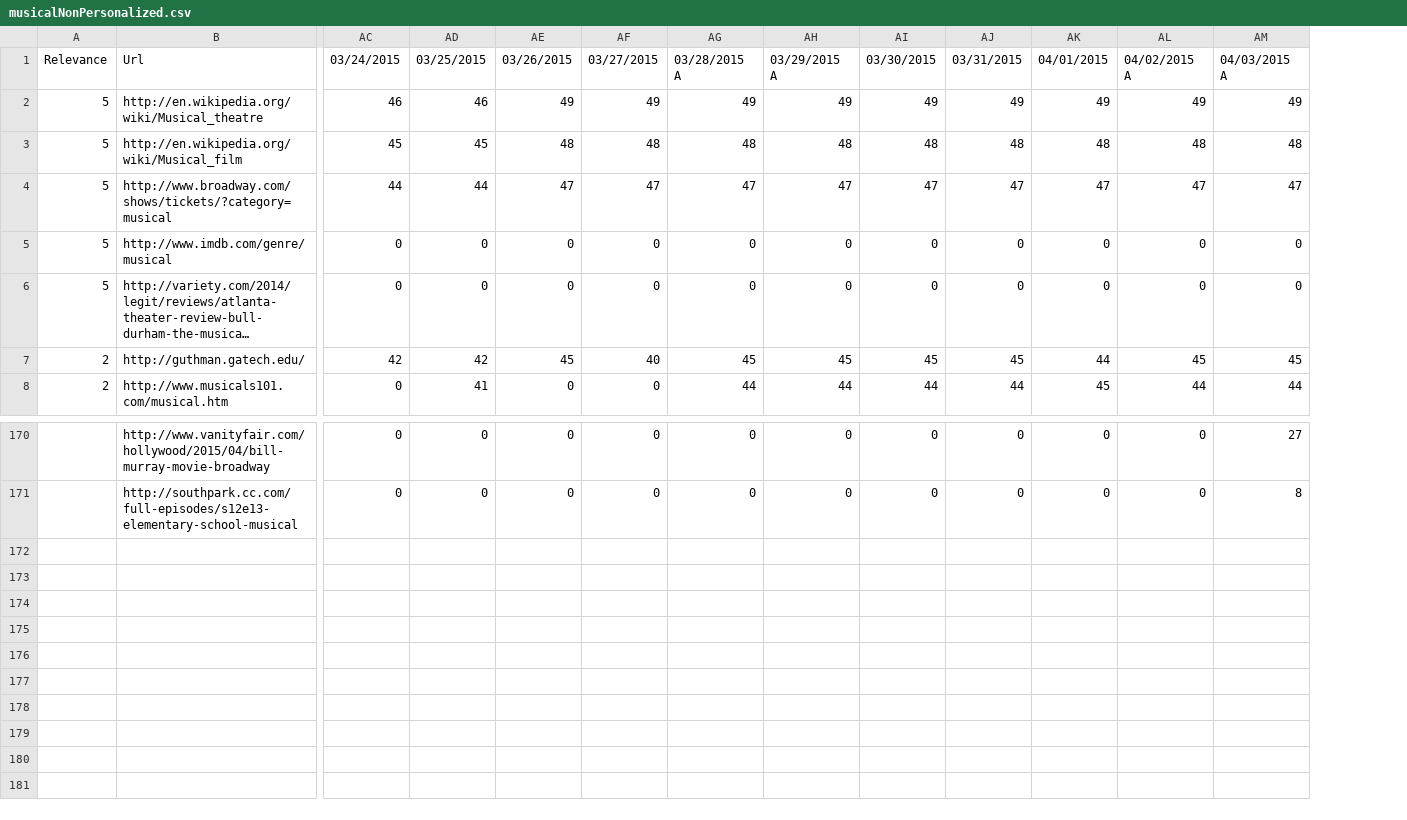
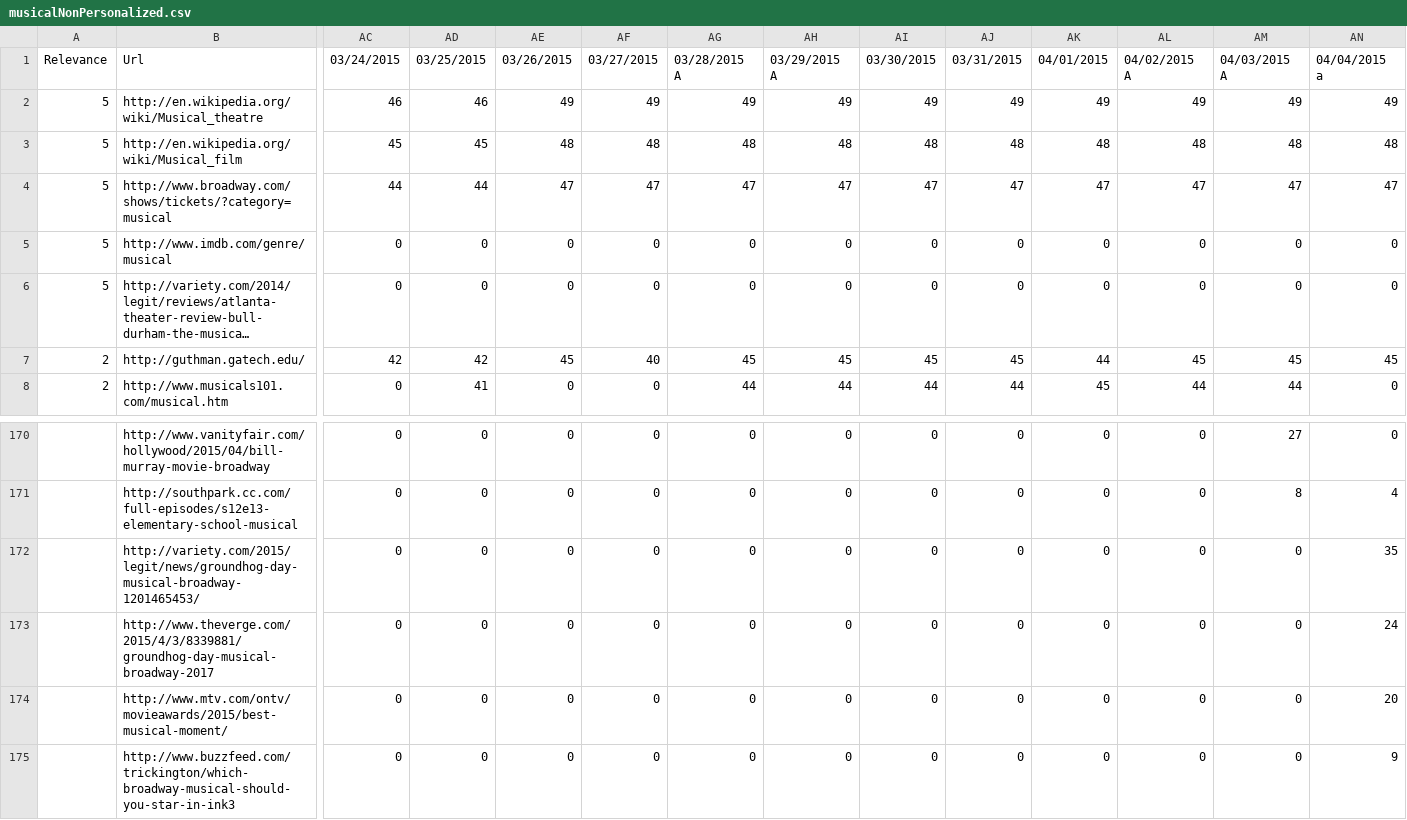
Before and after one commit to TKRKS/PersonalizedSearchBot, a CSV file: musicalNonPersonalized.csv, drawn as a sheet; only a part is shown, gaps mark what is left out; long unchanged cells end in …; rows hold the shown columns only; the diff names each change by its address in the sheet, - before the commit and + after, or states it on an @@ line.

```diff
--- a/musicalNonPersonalized.csv
+++ b/musicalNonPersonalized.csv
+column AN, rows 1-8: 04/04/2015 a | 49 | 48 | 47 | 0 | 0 | 45 | 0; rows 170-171: 0 | 4
+row 172:  | http://variety.com/2015/legit/news/groundhog-day-musical-broadway-1201465453/ | 0 | 0 | 0 | 0 | 0 | 0 | 0 | 0 | 0 | 0 | 0 | 35
+row 173:  | http://www.theverge.com/2015/4/3/8339881/groundhog-day-musical-broadway-2017 | 0 | 0 | 0 | 0 | 0 | 0 | 0 | 0 | 0 | 0 | 0 | 24
+row 174:  | http://www.mtv.com/ontv/movieawards/2015/best-musical-moment/ | 0 | 0 | 0 | 0 | 0 | 0 | 0 | 0 | 0 | 0 | 0 | 20
+row 175:  | http://www.buzzfeed.com/trickington/which-broadway-musical-should-you-star-in-ink3 | 0 | 0 | 0 | 0 | 0 | 0 | 0 | 0 | 0 | 0 | 0 | 9
```
Also changed, not shown: musicalPersonalized.csv, nintendoNonPersonalized.csv, 13 other files.
